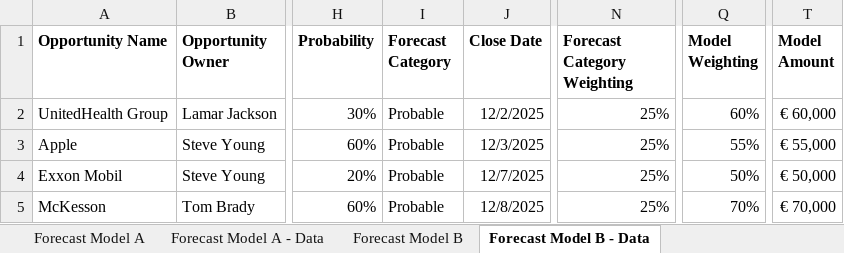
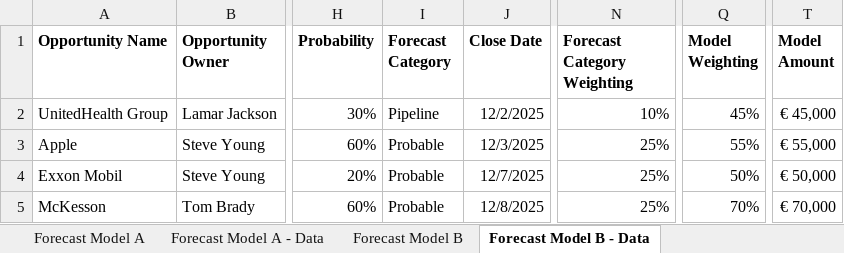
Before and after one commit to jamesasmith84/CoachHub_Forecast, an Excel workbook: CoachHub Case Study Forecast Example.xlsx, sheet Forecast Model B - Data, drawn as a sheet; only a part is shown, gaps mark what is left out; values as stored, in another font and other column widths than the file's, no borders; conditional formats not drawn; the diff names each change by its address in the sheet, - before the commit and + after, or states it on an @@ line.

```diff
--- a/CoachHub Case Study Forecast Example.xlsx (sheet Forecast Model B - Data)
+++ b/CoachHub Case Study Forecast Example.xlsx (sheet Forecast Model B - Data)
-I2 (Forecast Category): Probable
+I2 (Forecast Category): Pipeline
-N2 (Forecast Category Weighting): 25%
+N2 (Forecast Category Weighting): 10%
-Q2 (Model Weighting): 60%
+Q2 (Model Weighting): 45%
-T2 (Model Amount): € 60,000
+T2 (Model Amount): € 45,000
```
Also changed, not shown: sheet Forecast Model A - Data.
